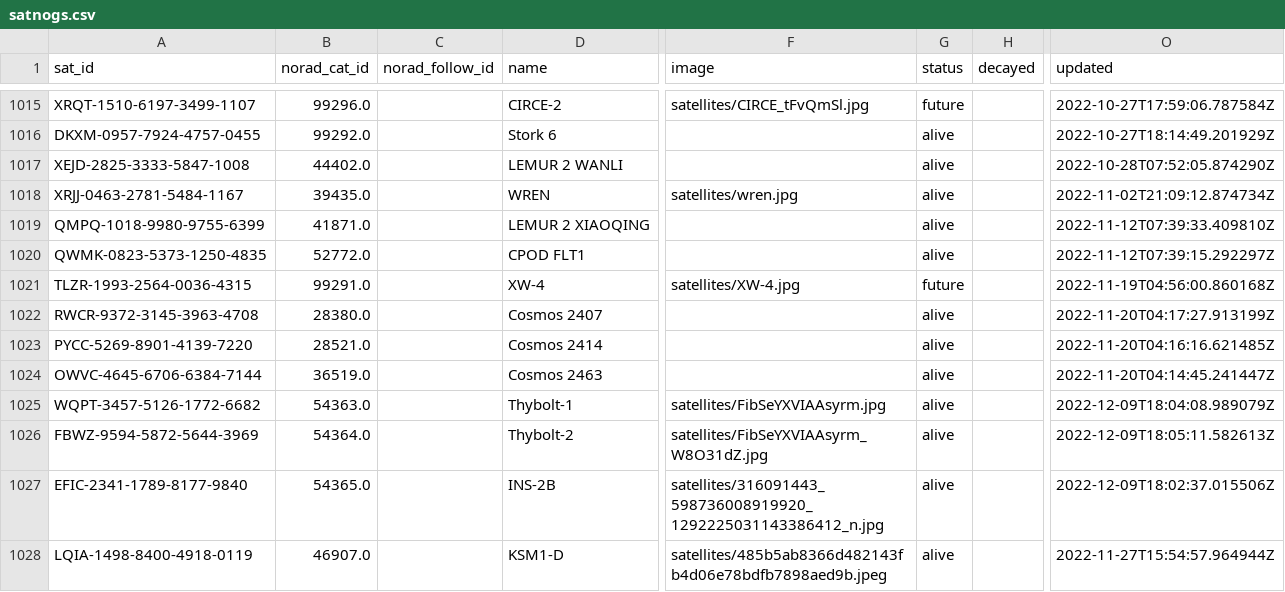
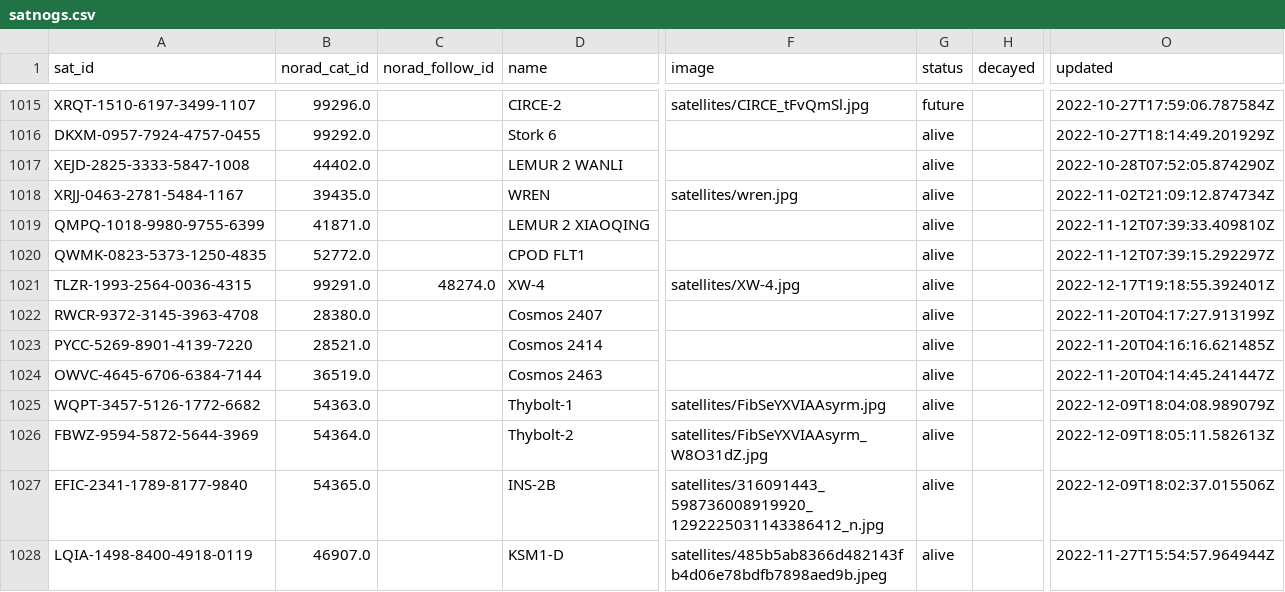
Before and after one commit to maruko8k/amateur-satellite-database, a CSV file: data/satnogs.csv, drawn as a sheet; only a part is shown, gaps mark what is left out; the diff names each change by its address in the sheet, - before the commit and + after, or states it on an @@ line.

```diff
--- a/data/satnogs.csv
+++ b/data/satnogs.csv
-C1021 (norad_follow_id): (empty)
+C1021 (norad_follow_id): 48274.0
-G1021 (status): future
+G1021 (status): alive
-O1021 (updated): 2022-11-19T04:56:00.860168Z
+O1021 (updated): 2022-12-17T19:18:55.392401Z
```
Also changed, not shown: 1 other file.
